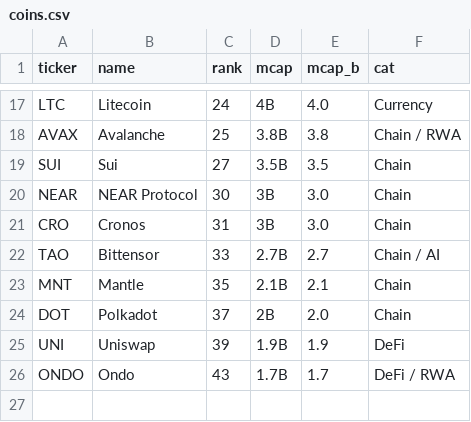
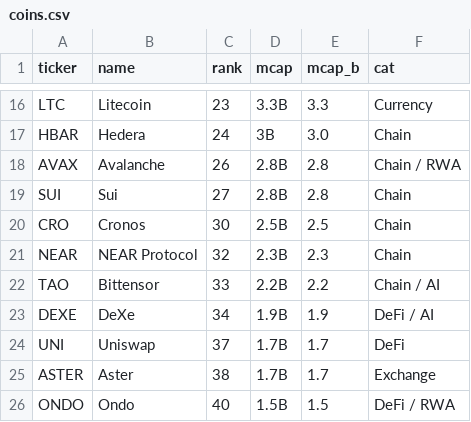
Before and after one commit to speaktothewind/kucoin-bot-returns, a CSV file: coins.csv, drawn as a sheet; only a part is shown, gaps mark what is left out; removed rows and columns are numbered as before the commit, all else as after; the diff covers the shown part only; the diff names each change by its address in the sheet, - before the commit and + after, or states it on an @@ line.

```diff
--- a/coins.csv
+++ b/coins.csv
-C16 (rank): 24
+C16 (rank): 23
-D16 (mcap): 4B
+D16 (mcap): 3.3B
-E16 (mcap_b): 4.0
+E16 (mcap_b): 3.3
+row 17: HBAR | Hedera | 24 | 3B | 3.0 | Chain
-C18 (rank): 25
+C18 (rank): 26
-D18 (mcap): 3.8B
+D18 (mcap): 2.8B
-E18 (mcap_b): 3.8
+E18 (mcap_b): 2.8
-D19 (mcap): 3.5B
+D19 (mcap): 2.8B
-E19 (mcap_b): 3.5
+E19 (mcap_b): 2.8
+row 20: CRO | Cronos | 30 | 2.5B | 2.5 | Chain
-C21 (rank): 30
+C21 (rank): 32
-D21 (mcap): 3B
+D21 (mcap): 2.3B
-E21 (mcap_b): 3.0
+E21 (mcap_b): 2.3
-row 21: CRO | Cronos | 31 | 3B | 3.0 | Chain
-D22 (mcap): 2.7B
+D22 (mcap): 2.2B
-E22 (mcap_b): 2.7
+E22 (mcap_b): 2.2
-row 23: MNT | Mantle | 35 | 2.1B | 2.1 | Chain
-row 24: DOT | Polkadot | 37 | 2B | 2.0 | Chain
+row 23: DEXE | DeXe | 34 | 1.9B | 1.9 | DeFi / AI
-C24 (rank): 39
+C24 (rank): 37
-D24 (mcap): 1.9B
+D24 (mcap): 1.7B
-E24 (mcap_b): 1.9
+E24 (mcap_b): 1.7
+row 25: ASTER | Aster | 38 | 1.7B | 1.7 | Exchange
-C26 (rank): 43
+C26 (rank): 40
-D26 (mcap): 1.7B
+D26 (mcap): 1.5B
-E26 (mcap_b): 1.7
+E26 (mcap_b): 1.5
```
Also changed, not shown: 3 added rows, 4 removed rows and 27 edited cells elsewhere in this file, returns.csv, 3 other files.
